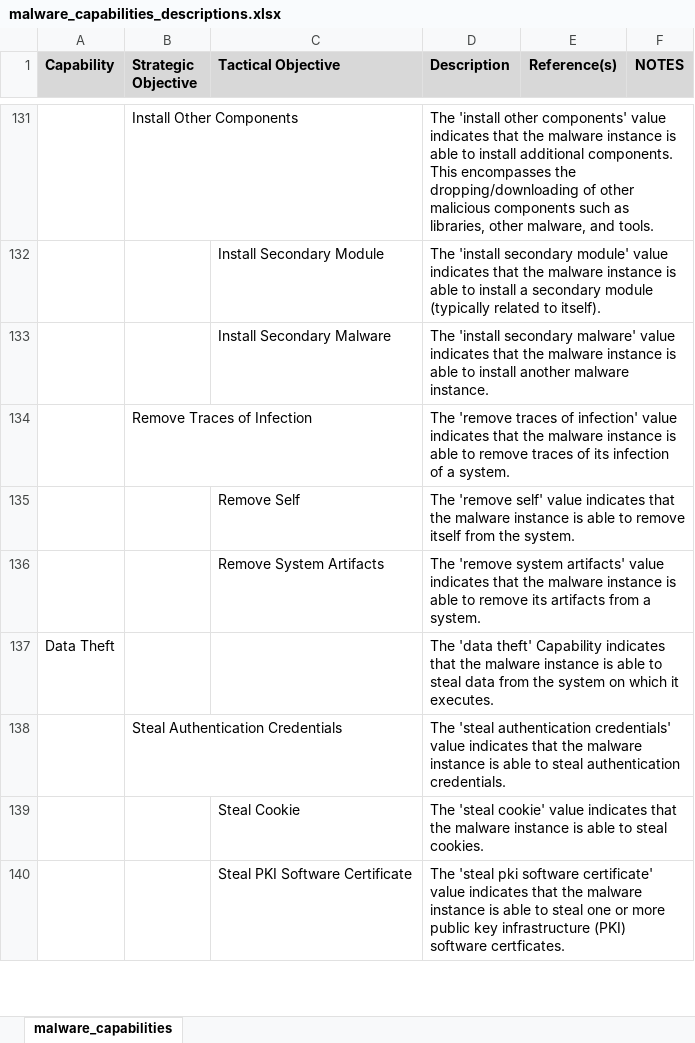
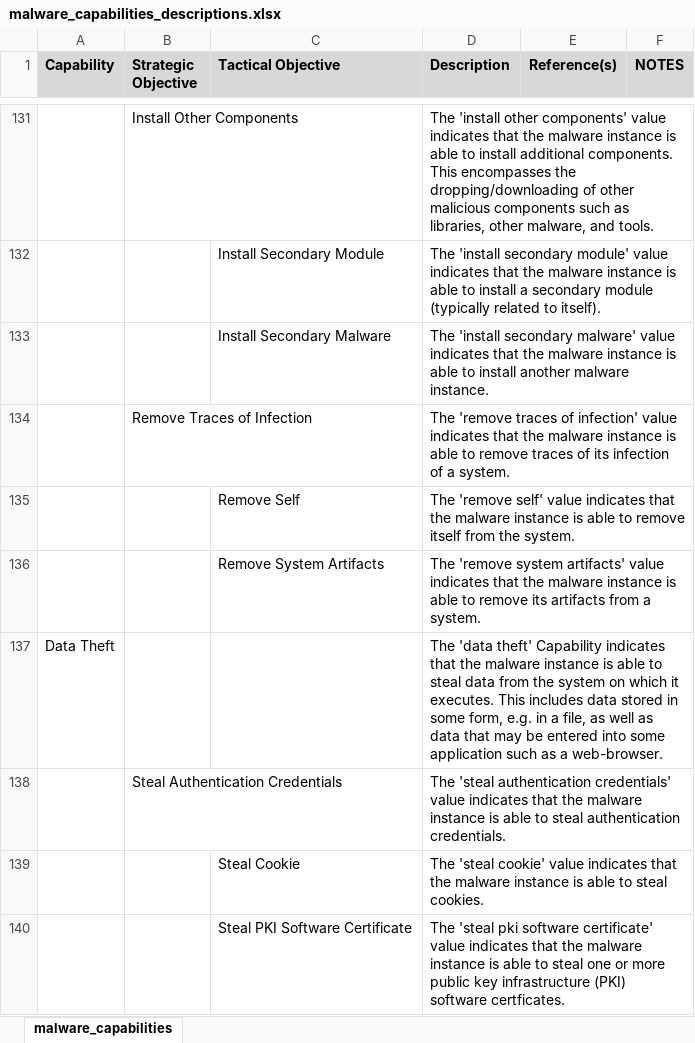
Before and after one commit to MAECProject/working-documents, an Excel workbook: mind_maps/malware_capabilities_descriptions.xlsx, sheet malware_capabilities, drawn as a sheet; only a part is shown, gaps mark what is left out; values as stored, in another font and other column widths than the file's, no borders; the diff names each change by its address in the sheet, - before the commit and + after, or states it on an @@ line.

Commit message:
Updated Data Theft annotation to account for stored data or application-data (e.g. entered into a web browser)

```diff
--- a/mind_maps/malware_capabilities_descriptions.xlsx (sheet malware_capabilities)
+++ b/mind_maps/malware_capabilities_descriptions.xlsx (sheet malware_capabilities)
-D137 (Description): …it executes.
+D137 (Description): …it executes. This includes data stored in some form, e.g. in a file, as well as data that may be entered into some application such as a web-browser.
```
